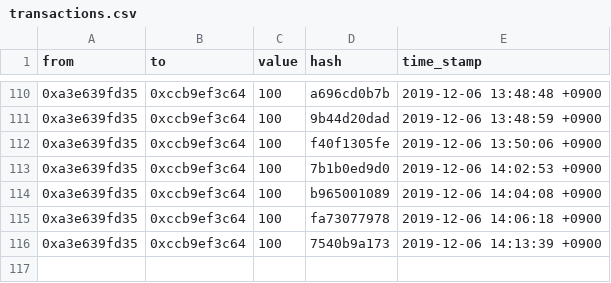
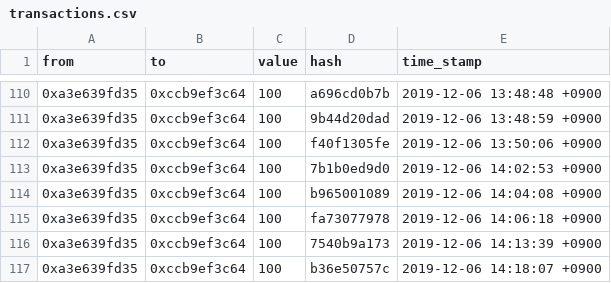
Before and after one commit to tctromp/TBC, a CSV file: transactions.csv, drawn as a sheet; only a part is shown, gaps mark what is left out.

```diff
--- a/transactions.csv
+++ b/transactions.csv
@@ -116 +116,2 @@ from,to,value,hash,time_stamp
 0xa3e639fd35,0xccb9ef3c64,100,7540b9a173,2019-12-06 14:13:39 +0900
+0xa3e639fd35,0xccb9ef3c64,100,b36e50757c,2019-12-06 14:18:07 +0900
```
Also changed, not shown: 1 other file.
